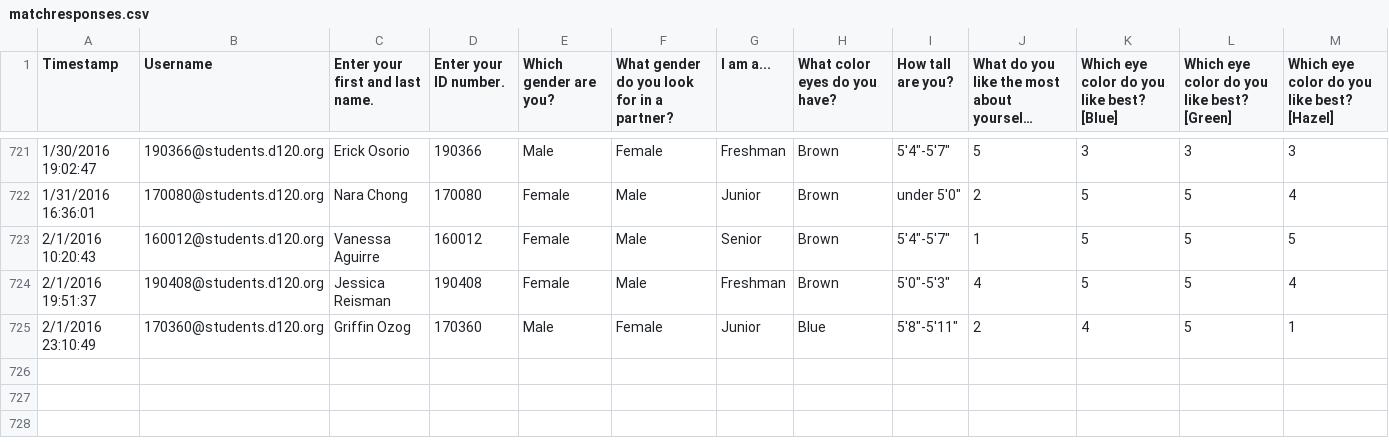
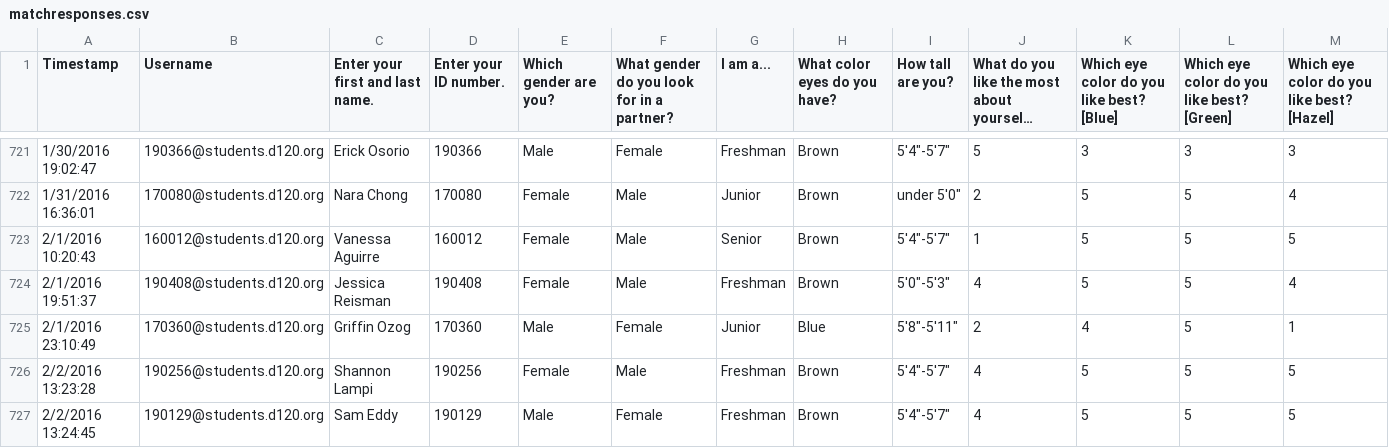
Before and after one commit to MHSByteClub/mhsbyteclub.github.io, a CSV file: matchresponses.csv, drawn as a sheet; only a part is shown, gaps mark what is left out; long unchanged cells end in …; rows hold the shown columns only; the diff names each change by its address in the sheet, - before the commit and + after, or states it on an @@ line.

Commit message:
updated matchresponses.csv

```diff
--- a/matchresponses.csv
+++ b/matchresponses.csv
+row 726: 2/2/2016 13:23:28 | 190256@students.d120.org | Shannon Lampi | 190256 | Female | Male | Freshman | Brown | 5'4"-5'7" | 4 | 5 | 5 | 5
+row 727: 2/2/2016 13:24:45 | 190129@students.d120.org | Sam Eddy | 190129 | Male | Female | Freshman | Brown | 5'4"-5'7" | 4 | 5 | 5 | 5
```
